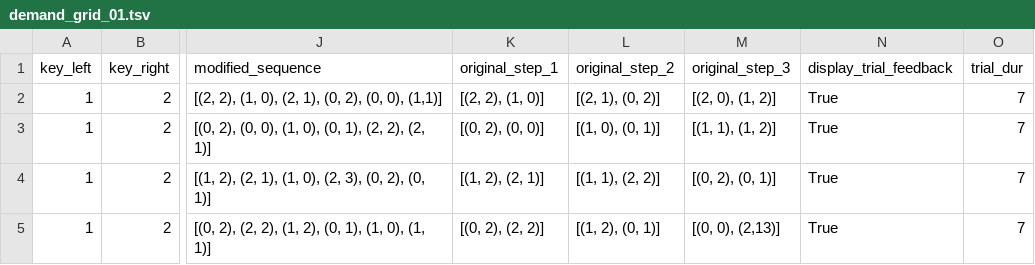
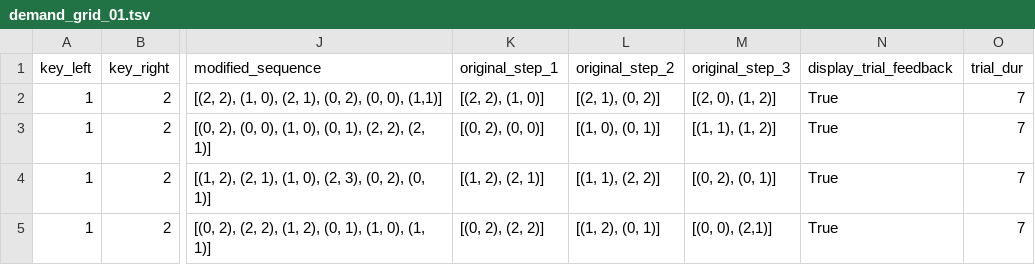
Before and after one commit to meganmarkiewicz/MultiTaskBattery_7TProject, a TSV file: experiments/7TP/task_files/demand_grid/demand_grid_01.tsv, drawn as a sheet; only a part is shown, gaps mark what is left out; the diff names each change by its address in the sheet, - before the commit and + after, or states it on an @@ line.

Commit message:
Update demand_grid_01.tsv

```diff
--- a/experiments/7TP/task_files/demand_grid/demand_grid_01.tsv
+++ b/experiments/7TP/task_files/demand_grid/demand_grid_01.tsv
-M5 (original_step_3): [(0, 0), (2,13)]
+M5 (original_step_3): [(0, 0), (2,1)]
```
